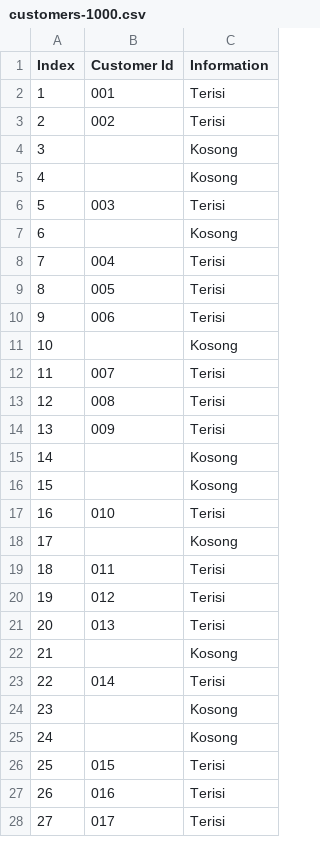
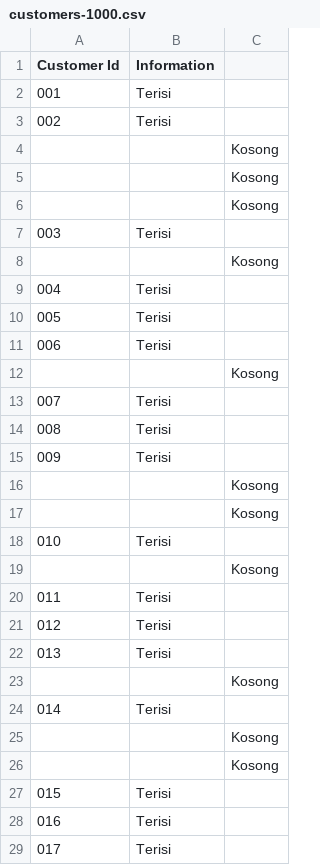
Before and after one commit to AhlanAlghiff/dataset, a CSV file: customers-1000.csv, drawn as a sheet; only a part is shown; removed rows and columns are numbered as before the commit, all else as after; the diff covers the shown part only; the diff names each change by its address in the sheet, - before the commit and + after, or states it on an @@ line.

Commit message:
customers-1000.csv

```diff
--- a/customers-1000.csv
+++ b/customers-1000.csv
-column A (Index), rows 2-28: 1 | 2 | 3 | 4 | 5 | 6 | 7 | 8 | 9 | 10 | 11 | 12 | 13 | 14 | 15 | 16 | 17 | 18 | 19 | 20 | 21 | 22 | 23 | 24 | 25 | 26 | 27
+column C, rows 4-5: Kosong | Kosong; rows 8-26: Kosong |  |  |  | Kosong |  |  |  | Kosong | Kosong |  | Kosong |  |  |  | Kosong |  | Kosong | Kosong
-B4:B5 (Information): Kosong
+B4:B5 (Information): (empty)
+row 6:  |  | Kosong
-B8 (Information): Kosong
+B8 (Information): (empty)
-B12 (Information): Kosong
+B12 (Information): (empty)
-B16:B17 (Information): Kosong
+B16:B17 (Information): (empty)
-B19 (Information): Kosong
+B19 (Information): (empty)
-B23 (Information): Kosong
+B23 (Information): (empty)
-B25:B26 (Information): Kosong
+B25:B26 (Information): (empty)
```
Also changed, not shown: 61 added rows and 9 edited cells elsewhere in this file.
